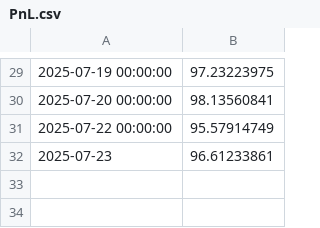
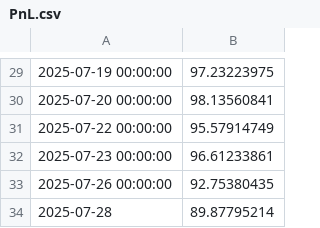
Before and after one commit to d-dubinin/crypto-pair-trading, a CSV file: PnL.csv, drawn as a sheet; only a part is shown, gaps mark what is left out.

```diff
--- a/PnL.csv
+++ b/PnL.csv
@@ -31,2 +31,4 @@
 2025-07-22 00:00:00,95.57914749
-2025-07-23,96.61233861
+2025-07-23 00:00:00,96.61233861
+2025-07-26 00:00:00,92.75380435
+2025-07-28,89.87795214
```
Also changed, not shown: avax_dot_data.csv, 2 other files.
